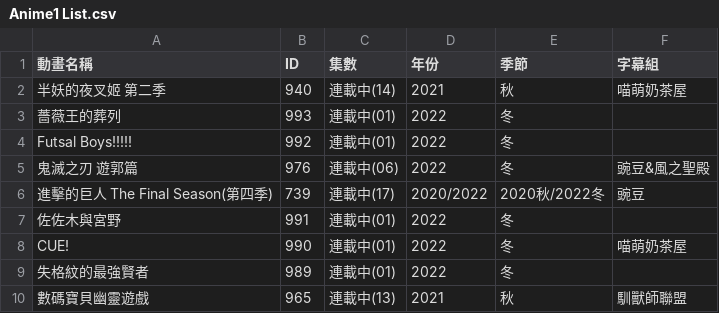
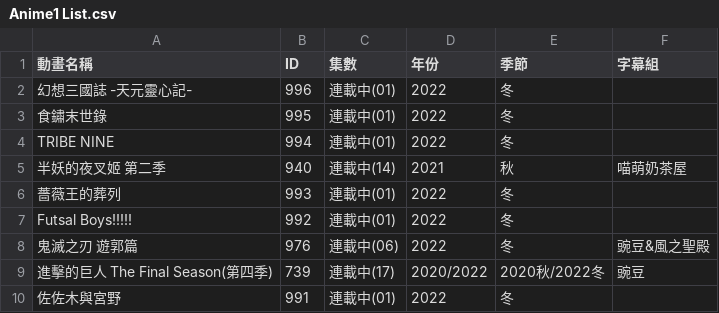
Before and after one commit to HeiTang/Anime1-Data, a CSV file: Anime1 List.csv, drawn as a sheet; only a part is shown; the shorter side is filled out with more unchanged rows; the diff names each change by its address in the sheet, - before the commit and + after, or states it on an @@ line.

Commit message:
Doc: Upgrade Anime1 List

```diff
--- a/Anime1 List.csv
+++ b/Anime1 List.csv
+row 2: 幻想三國誌 -天元靈心記- | 996 | 連載中(01) | 2022 | 冬
+row 3: 食鏽末世錄 | 995 | 連載中(01) | 2022 | 冬
+row 4: TRIBE NINE | 994 | 連載中(01) | 2022 | 冬
```
Also changed, not shown: 1 other file.
